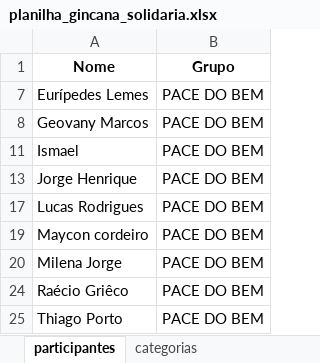
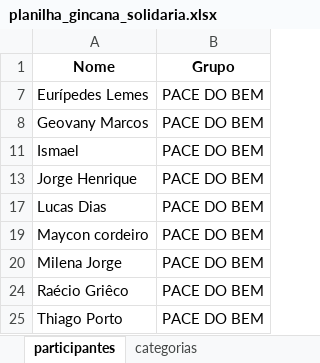
Before and after one commit to Tiagoalvesds/gincana_do_bem, an Excel workbook: planilha_gincana_solidaria.xlsx, sheet participantes, drawn as a sheet; values as stored, in another font and other column widths than the file's, no borders; charts and pictures not drawn; the diff names each change by its address in the sheet, - before the commit and + after, or states it on an @@ line.

```diff
--- a/planilha_gincana_solidaria.xlsx (sheet participantes)
+++ b/planilha_gincana_solidaria.xlsx (sheet participantes)
-A17 (Nome): Lucas Rodrigues
+A17 (Nome): Lucas Dias
```
Also changed, not shown: sheet doacoes_registros.
